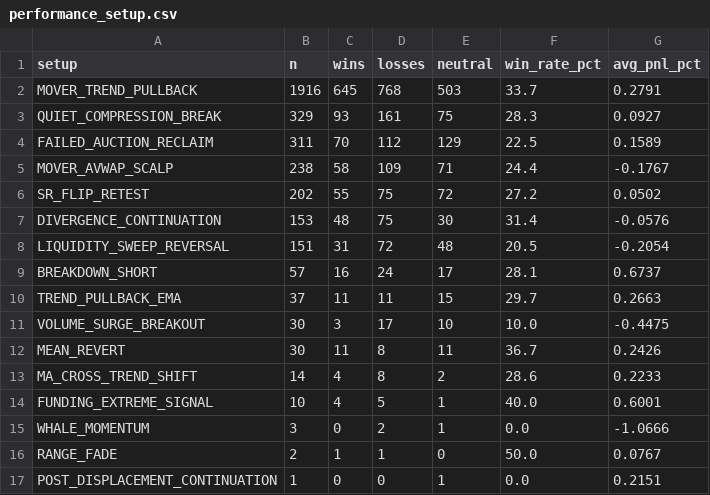
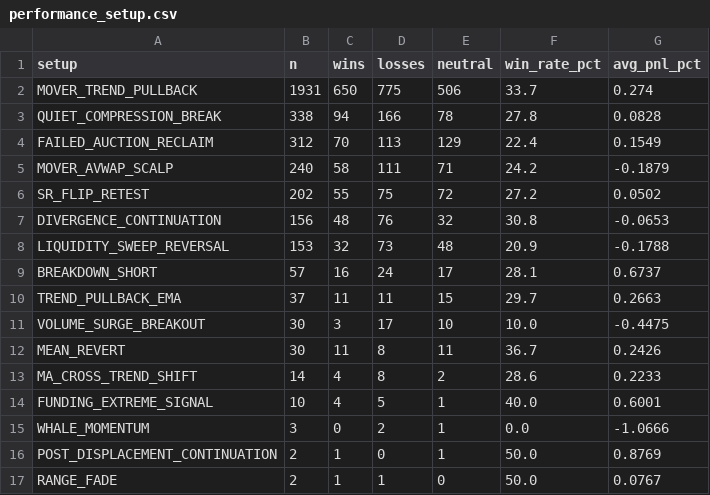
Before and after one commit to mkmk749278/360-v2, a CSV file: monitor/report/analysis/performance_setup.csv, drawn as a sheet.

```diff
--- a/monitor/report/analysis/performance_setup.csv
+++ b/monitor/report/analysis/performance_setup.csv
@@ -1,9 +1,9 @@
 setup,n,wins,losses,neutral,win_rate_pct,avg_pnl_pct
-MOVER_TREND_PULLBACK,1916,645,768,503,33.7,0.2791
-QUIET_COMPRESSION_BREAK,329,93,161,75,28.3,0.0927
-FAILED_AUCTION_RECLAIM,311,70,112,129,22.5,0.1589
-MOVER_AVWAP_SCALP,238,58,109,71,24.4,-0.1767
+MOVER_TREND_PULLBACK,1931,650,775,506,33.7,0.274
+QUIET_COMPRESSION_BREAK,338,94,166,78,27.8,0.0828
+FAILED_AUCTION_RECLAIM,312,70,113,129,22.4,0.1549
+MOVER_AVWAP_SCALP,240,58,111,71,24.2,-0.1879
 SR_FLIP_RETEST,202,55,75,72,27.2,0.0502
-DIVERGENCE_CONTINUATION,153,48,75,30,31.4,-0.0576
-LIQUIDITY_SWEEP_REVERSAL,151,31,72,48,20.5,-0.2054
+DIVERGENCE_CONTINUATION,156,48,76,32,30.8,-0.0653
+LIQUIDITY_SWEEP_REVERSAL,153,32,73,48,20.9,-0.1788
 BREAKDOWN_SHORT,57,16,24,17,28.1,0.6737
@@ -15,3 +15,3 @@ FUNDING_EXTREME_SIGNAL,10,4,5,1,40.0,0.6001
 WHALE_MOMENTUM,3,0,2,1,0.0,-1.0666
+POST_DISPLACEMENT_CONTINUATION,2,1,0,1,50.0,0.8769
 RANGE_FADE,2,1,1,0,50.0,0.0767
-POST_DISPLACEMENT_CONTINUATION,1,0,0,1,0.0,0.2151
```
Also changed, not shown: 11 other files.
